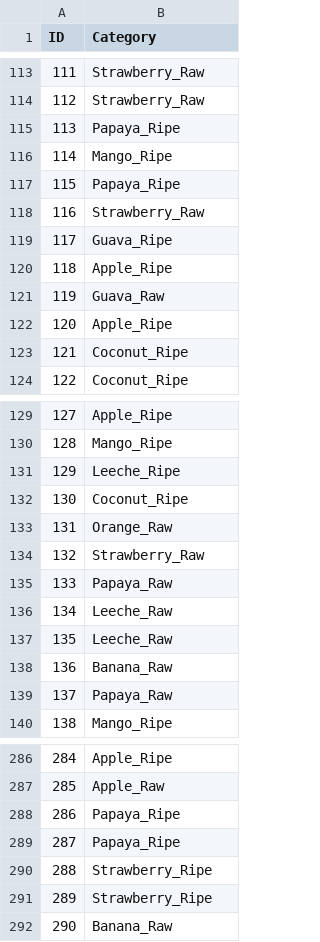
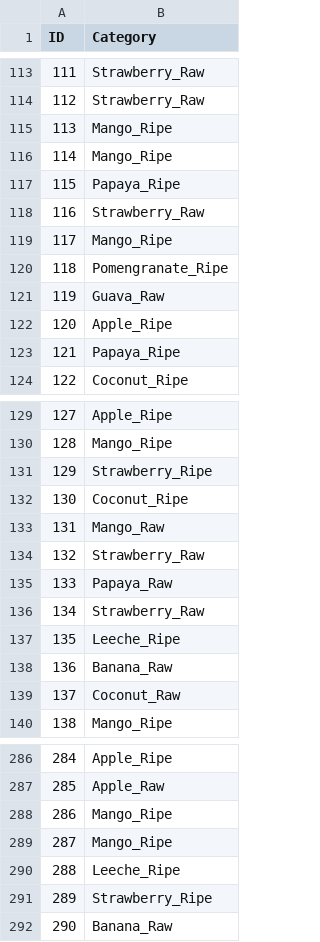
Before and after one commit to arnav10goel/CSE342-SML-Project, a CSV file: neural_networks/cnn_1c128_1mp2_3d87.csv, drawn as a sheet; only a part is shown, gaps mark what is left out; the diff covers the shown part only.

```diff
--- a/neural_networks/cnn_1c128_1mp2_3d87.csv
+++ b/neural_networks/cnn_1c128_1mp2_3d87.csv
@@ -114,3 +114,3 @@ ID,Category
 112,Strawberry_Raw
-113,Papaya_Ripe
+113,Mango_Ripe
 114,Mango_Ripe
@@ -118,7 +118,7 @@ ID,Category
 116,Strawberry_Raw
-117,Guava_Ripe
-118,Apple_Ripe
+117,Mango_Ripe
+118,Pomengranate_Ripe
 119,Guava_Raw
 120,Apple_Ripe
-121,Coconut_Ripe
+121,Papaya_Ripe
 122,Coconut_Ripe
@@ -130,11 +130,11 @@ ID,Category
 128,Mango_Ripe
-129,Leeche_Ripe
+129,Strawberry_Ripe
 130,Coconut_Ripe
-131,Orange_Raw
+131,Mango_Raw
 132,Strawberry_Raw
 133,Papaya_Raw
-134,Leeche_Raw
-135,Leeche_Raw
+134,Strawberry_Raw
+135,Leeche_Ripe
 136,Banana_Raw
-137,Papaya_Raw
+137,Coconut_Raw
 138,Mango_Ripe
@@ -287,5 +287,5 @@ ID,Category
 285,Apple_Raw
-286,Papaya_Ripe
-287,Papaya_Ripe
-288,Strawberry_Ripe
+286,Mango_Ripe
+287,Mango_Ripe
+288,Leeche_Ripe
 289,Strawberry_Ripe
```
Also changed, not shown: 43 edited cells elsewhere in this file, 8 other files.
